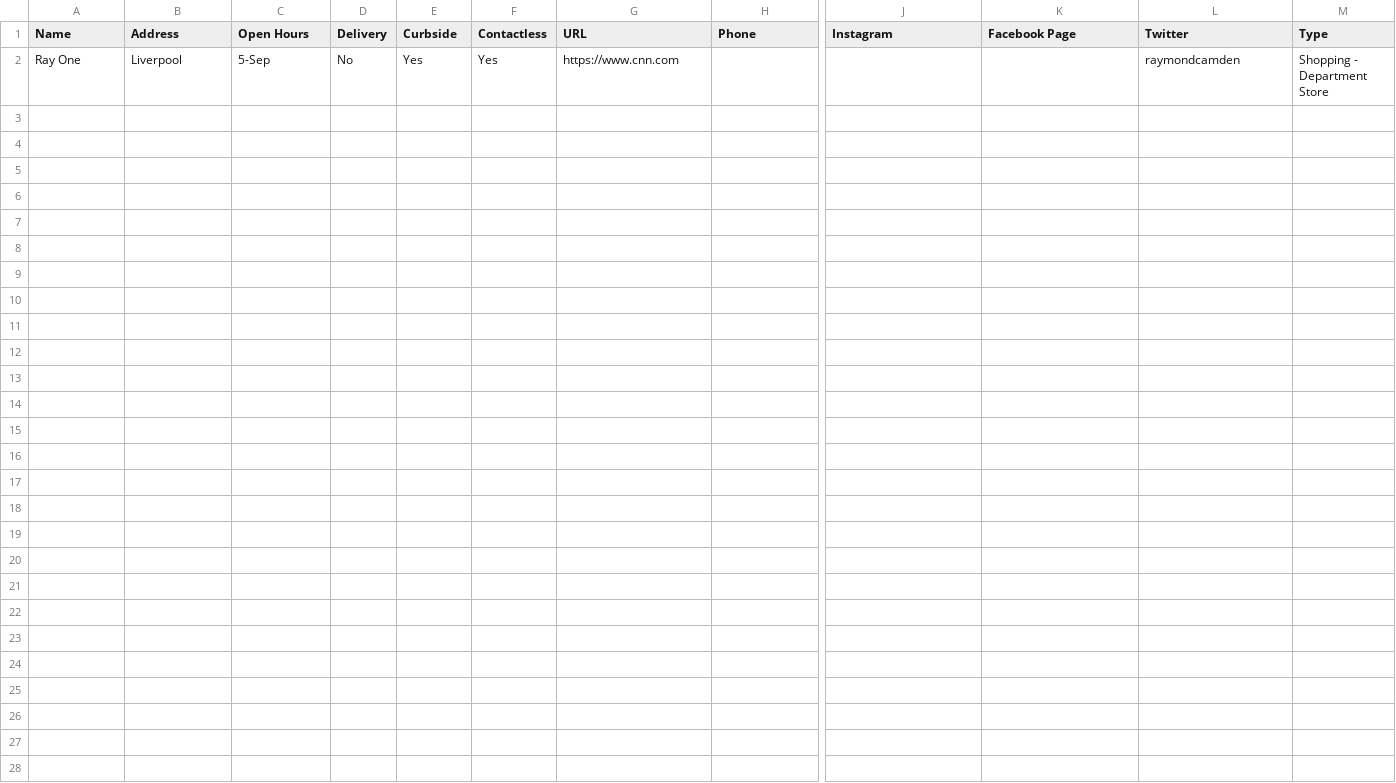
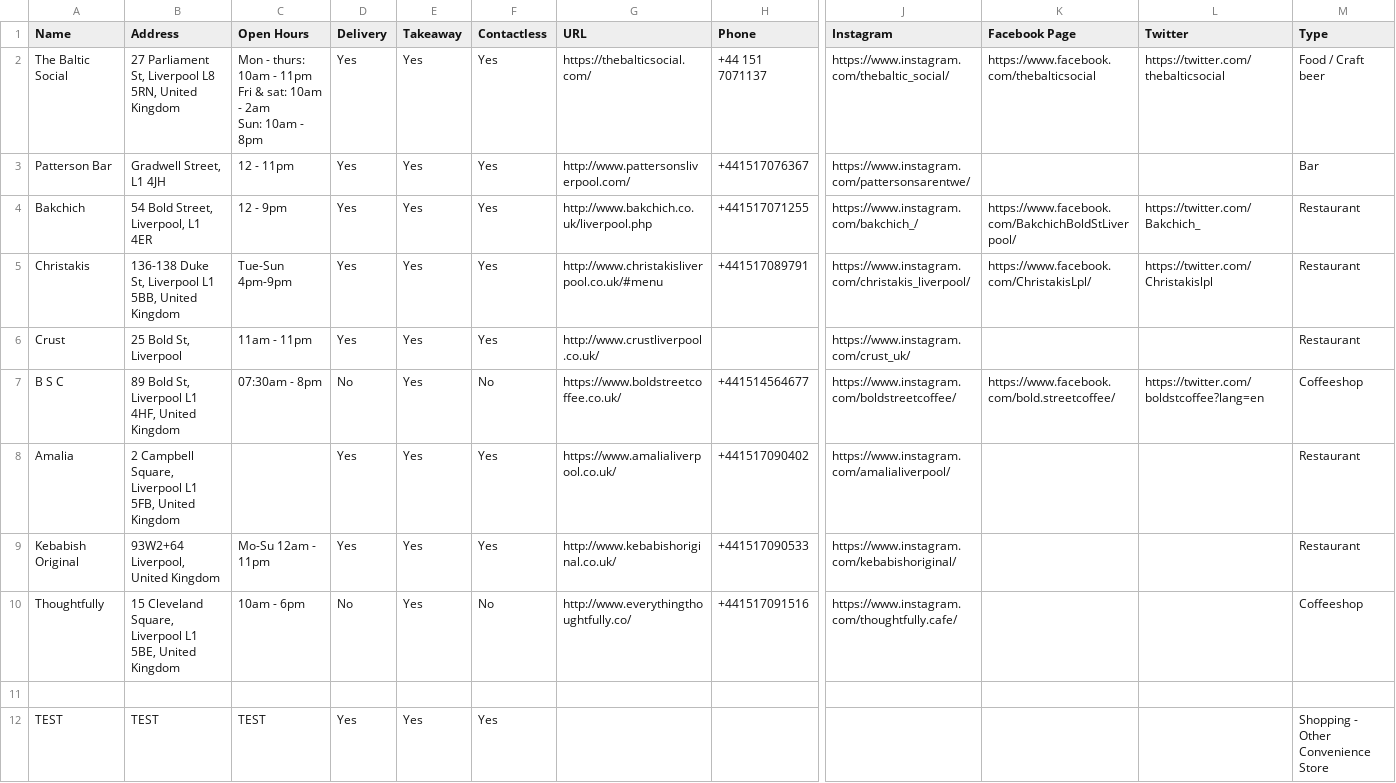
Before and after one commit to cfjedimaster/covid-city-business-map, a CSV file: Business Responses.csv, drawn as a sheet; only a part is shown, gaps mark what is left out; addresses are those after the commit; rows hold the shown columns only; ↵ is a line break in a cell; the diff names each change by its address in the sheet, - before the commit and + after, or states it on an @@ line.

```diff
--- a/Business Responses.csv
+++ b/Business Responses.csv
-E1: Curbside
+E1: Takeaway
+row 2: The Baltic Social | 27 Parliament St, Liverpool L8 5RN, United Kingdom | Mon - thurs: 10am - 11pm ↵ Fri & sat: 10am - 2am ↵ Sun: 10am - 8pm | Yes | Yes | Yes | https://thebalticsocial.com/ | +44 151 7071137 | https://www.instagram.com/thebaltic_social/ | https://www.facebook.com/thebalticsocial | https://twitter.com/thebalticsocial | Food / Craft beer
+row 3: Patterson Bar | Gradwell Street, L1 4JH | 12 - 11pm | Yes | Yes | Yes | http://www.pattersonsliverpool.com/ | +441517076367 | https://www.instagram.com/pattersonsarentwe/ |  |  | Bar
+row 4: Bakchich | 54 Bold Street, Liverpool, L1 4ER | 12 - 9pm | Yes | Yes | Yes | http://www.bakchich.co.uk/liverpool.php | +441517071255 | https://www.instagram.com/bakchich_/ | https://www.facebook.com/BakchichBoldStLiverpool/ | https://twitter.com/Bakchich_ | Restaurant
+row 5: Christakis | 136-138 Duke St, Liverpool L1 5BB, United Kingdom | Tue-Sun 4pm-9pm | Yes | Yes | Yes | http://www.christakisliverpool.co.uk/#menu | +441517089791 | https://www.instagram.com/christakis_liverpool/ | https://www.facebook.com/ChristakisLpl/ | https://twitter.com/Christakislpl | Restaurant
+row 6: Crust | 25 Bold St, Liverpool | 11am - 11pm | Yes | Yes | Yes | http://www.crustliverpool.co.uk/ |  | https://www.instagram.com/crust_uk/ |  |  | Restaurant
+row 7: B S C | 89 Bold St, Liverpool L1 4HF, United Kingdom | 07:30am - 8pm | No | Yes | No | https://www.boldstreetcoffee.co.uk/ | +441514564677 | https://www.instagram.com/boldstreetcoffee/ | https://www.facebook.com/bold.streetcoffee/ | https://twitter.com/boldstcoffee?lang=en | Coffeeshop
+row 8: Amalia | 2 Campbell Square, Liverpool L1 5FB, United Kingdom |  | Yes | Yes | Yes | https://www.amalialiverpool.co.uk/ | +441517090402 | https://www.instagram.com/amalialiverpool/ |  |  | Restaurant
+row 9: Kebabish Original | 93W2+64 Liverpool, United Kingdom | Mo-Su 12am - 11pm | Yes | Yes | Yes | http://www.kebabishoriginal.co.uk/ | +441517090533 | https://www.instagram.com/kebabishoriginal/ |  |  | Restaurant
+row 10: Thoughtfully | 15 Cleveland Square, Liverpool L1 5BE, United Kingdom | 10am - 6pm | No | Yes | No | http://www.everythingthoughtfully.co/ | +441517091516 | https://www.instagram.com/thoughtfully.cafe/ |  |  | Coffeeshop
-row 11: Ray One | Liverpool | 5-Sep | No | Yes | Yes | https://www.cnn.com |  |  |  | raymondcamden | Shopping - Department Store
+row 11: (empty)
+row 12: TEST | TEST | TEST | Yes | Yes | Yes |  |  |  |  |  | Shopping - Other Convenience Store
```
Also changed, not shown: 1 other file.
